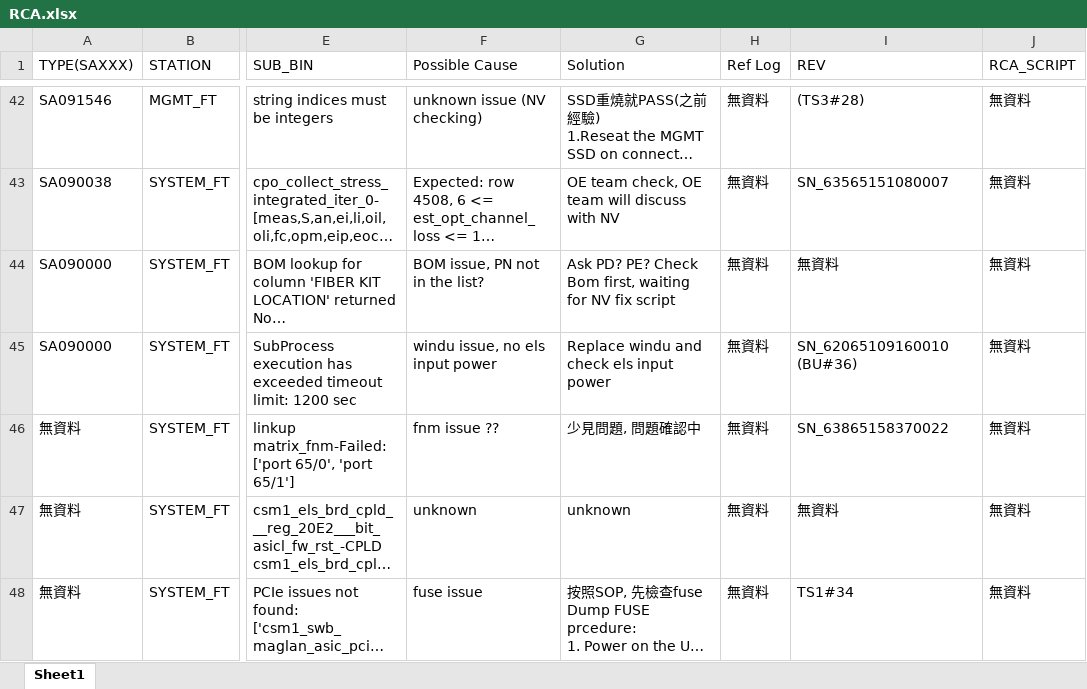
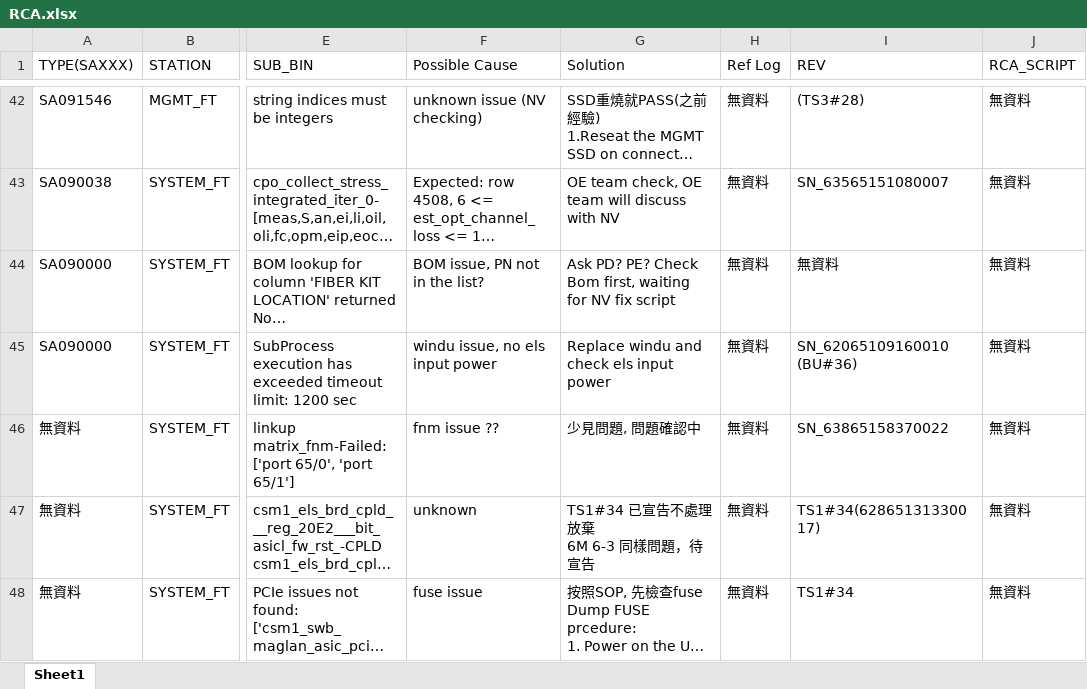
Before and after one commit to Kim-SWRD/Chameleon_test, an Excel workbook: RCA.xlsx, sheet Sheet1, drawn as a sheet; only a part is shown, gaps mark what is left out; long unchanged cells end in …; values as stored, in another font and other column widths than the file's, no borders; ↵ is a line break in a cell; the diff names each change by its address in the sheet, - before the commit and + after, or states it on an @@ line.

Commit message:
Update SOP index 45 via Streamlit

```diff
--- a/RCA.xlsx (sheet Sheet1)
+++ b/RCA.xlsx (sheet Sheet1)
-G47 (Solution): unknown
+G47 (Solution): TS1#34 已宣告不處理放棄 ↵ 6M 6-3 同樣問題，待宣告
-I47 (REV): 無資料
+I47 (REV): TS1#34(62865131330017)
```
